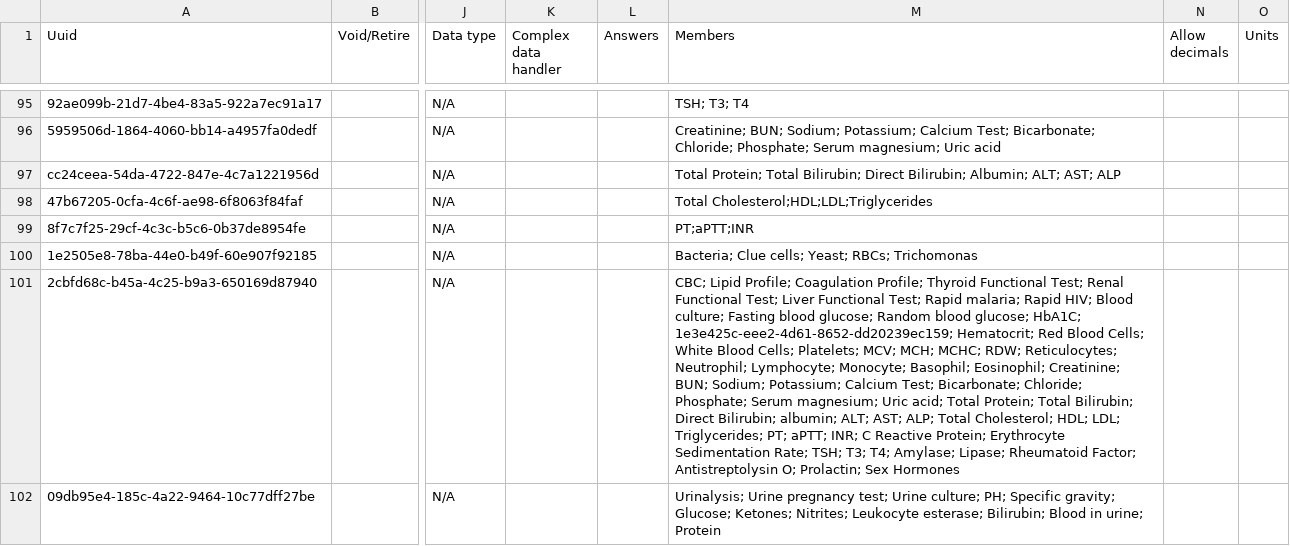
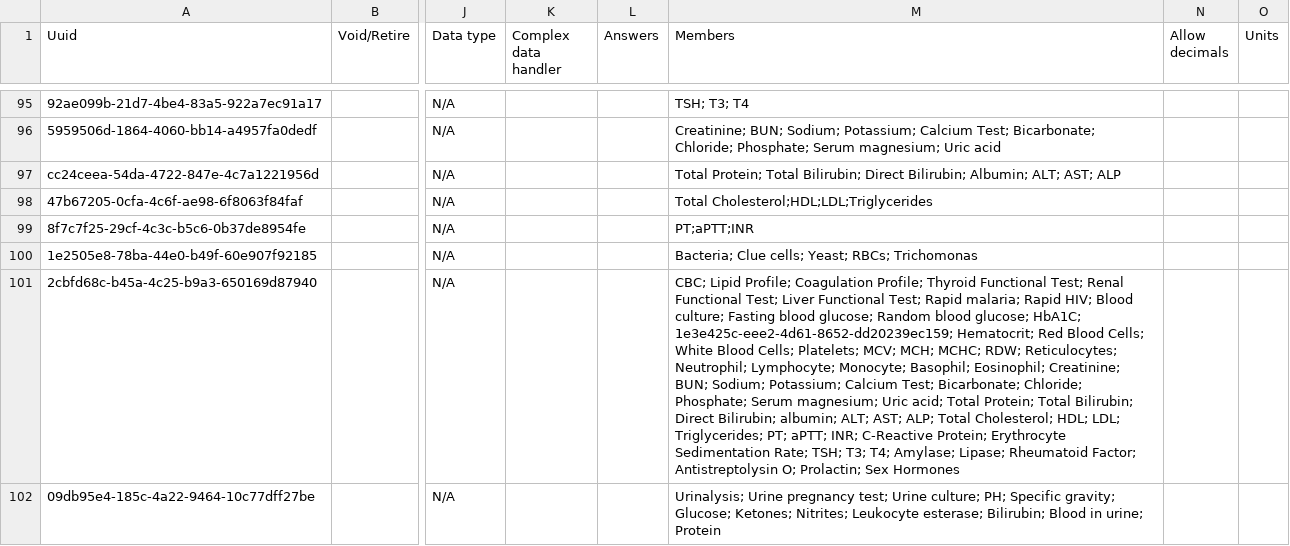
Before and after one commit to globalhealthcoalition/openmrs-config-ghc, a CSV file: configuration/concepts/lab_tests.csv, drawn as a sheet; only a part is shown, gaps mark what is left out; the diff covers the shown part only; the diff names each change by its address in the sheet, - before the commit and + after, or states it on an @@ line.

Commit message:
Remove 2nd Yeast and Change C Reactive to C-Reactive

```diff
--- a/configuration/concepts/lab_tests.csv
+++ b/configuration/concepts/lab_tests.csv
-M101 (Members): …aPTT; INR; C Reactive Protein; Erythrocyte…
+M101 (Members): …aPTT; INR; C-Reactive Protein; Erythrocyte…
```
Also changed, not shown: 4 edited cells elsewhere in this file.
